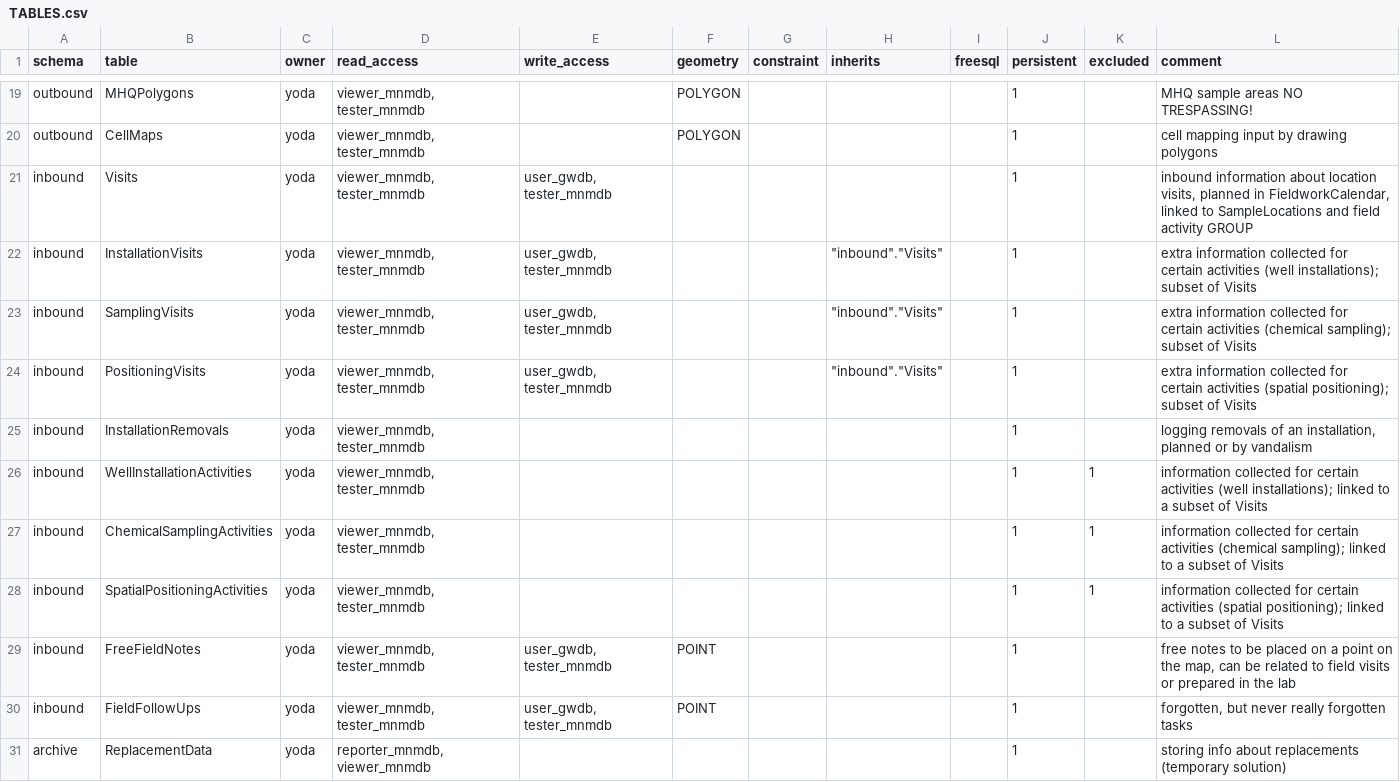
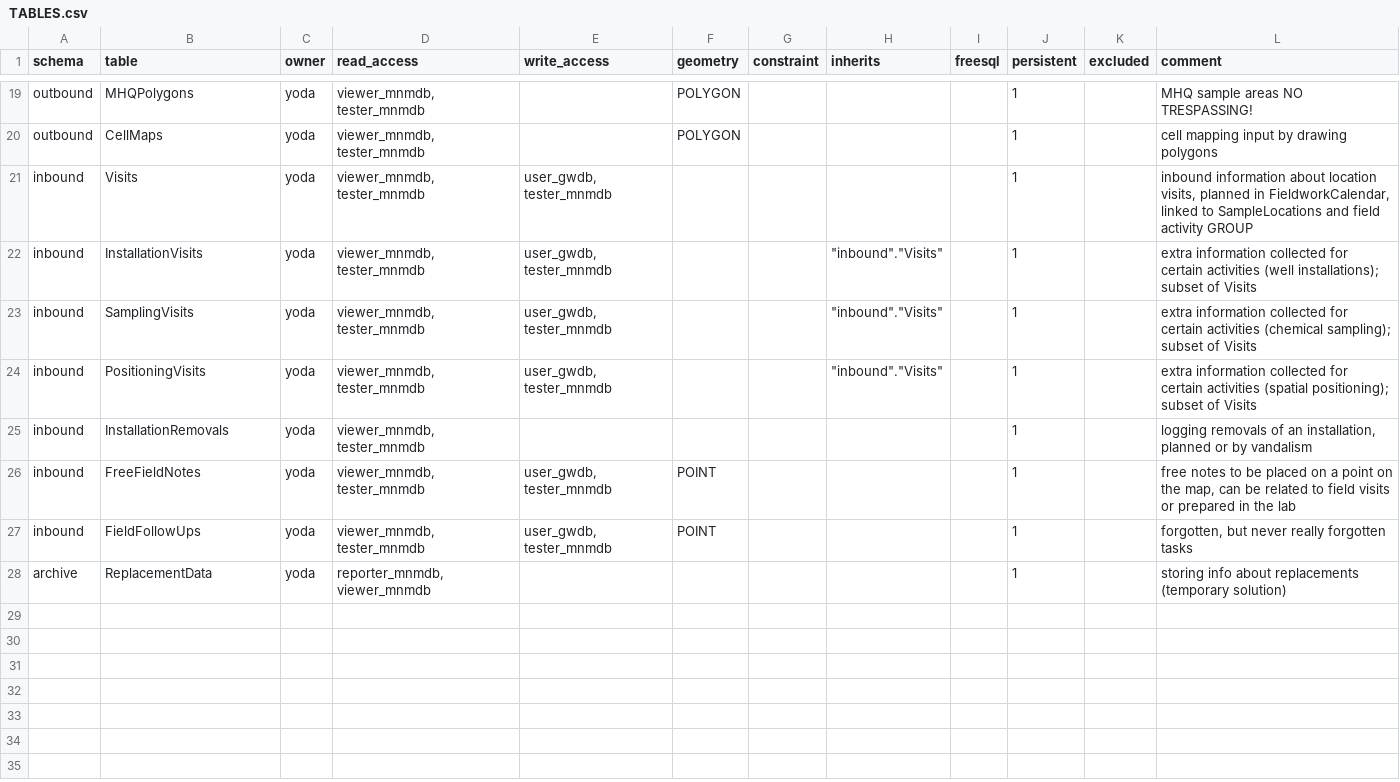
Before and after one commit to inbo/n2khab-mne-monitoring, a CSV file: 900_database_organization/mnmgwdb_dev_structure/TABLES.csv, drawn as a sheet; only a part is shown, gaps mark what is left out; the diff names each change by its address in the sheet, - before the commit and + after, or states it on an @@ line.

```diff
--- a/900_database_organization/mnmgwdb_dev_structure/TABLES.csv
+++ b/900_database_organization/mnmgwdb_dev_structure/TABLES.csv
-row 26: inbound | WellInstallationActivities | yoda | viewer_mnmdb, tester_mnmdb |  |  |  |  |  | 1 | 1 | information collected for certain activities (well installations); linked to a subset of Visits
-row 27: inbound | ChemicalSamplingActivities | yoda | viewer_mnmdb, tester_mnmdb |  |  |  |  |  | 1 | 1 | information collected for certain activities (chemical sampling); linked to a subset of Visits
-row 28: inbound | SpatialPositioningActivities | yoda | viewer_mnmdb, tester_mnmdb |  |  |  |  |  | 1 | 1 | information collected for certain activities (spatial positioning); linked to a subset of Visits
```
Also changed, not shown: 900_database_organization/loceval_dev_structure/LocationJournals.csv, 900_database_organization/mnmgwdb_dev_structure/EXPOST.csv, 10 other files.
